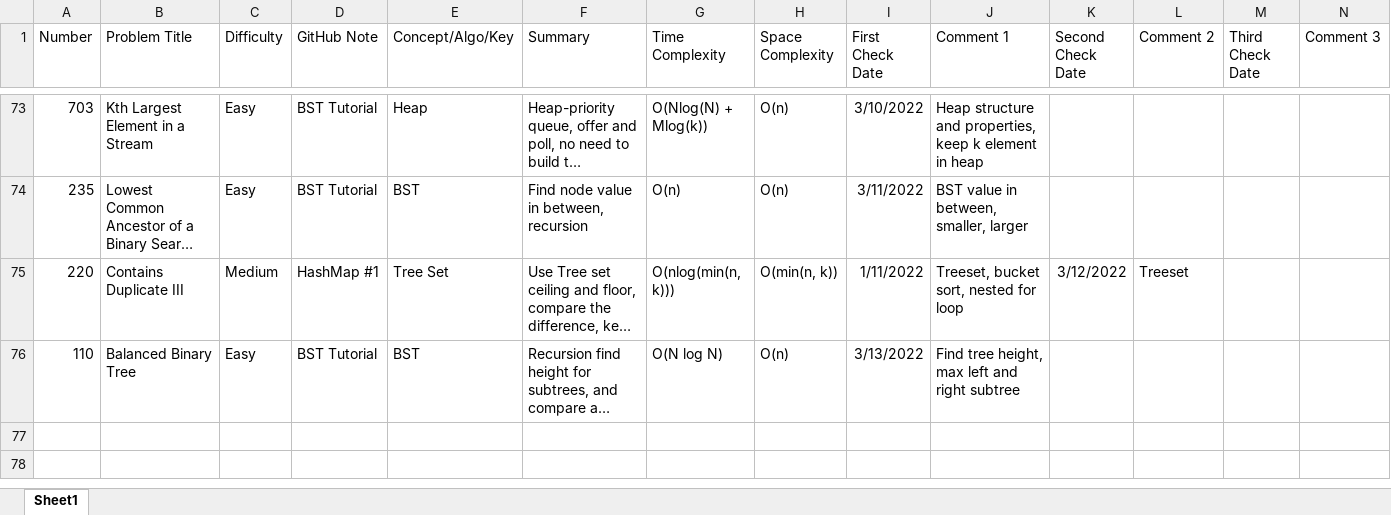
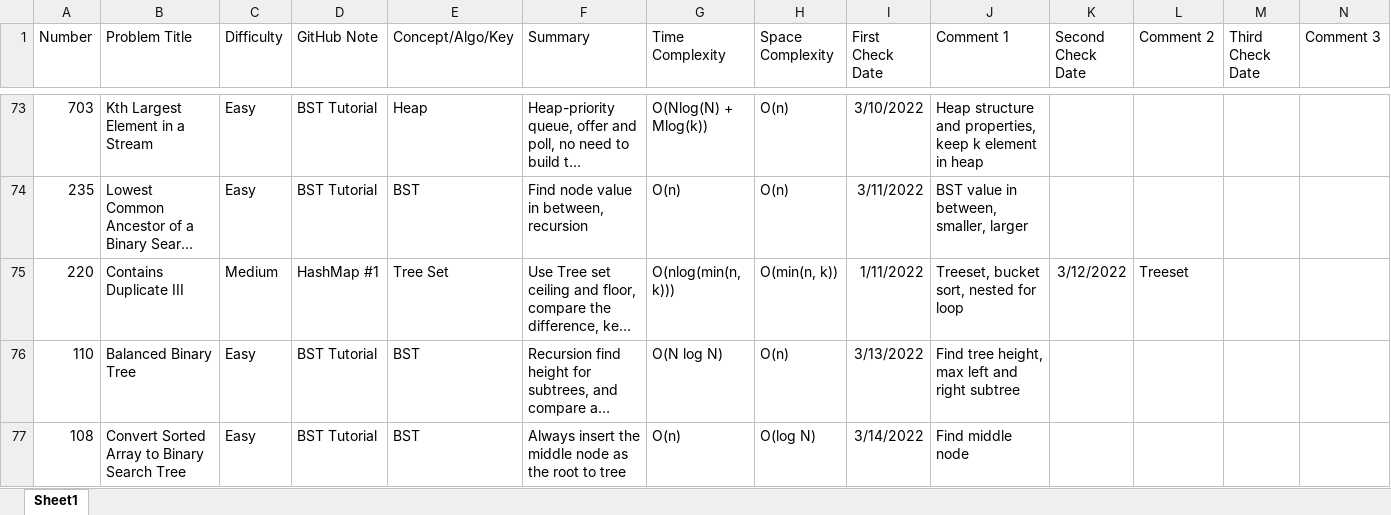
Before and after one commit to hhhwenjun/leetcode-note-java, an Excel workbook: LeeCode Summary.xlsx.xlsx, sheet Sheet1, drawn as a sheet; only a part is shown, gaps mark what is left out; long unchanged cells end in …; values as stored, in another font and other column widths than the file's, no borders; the diff names each change by its address in the sheet, - before the commit and + after, or states it on an @@ line.

```diff
--- a/LeeCode Summary.xlsx.xlsx (sheet Sheet1)
+++ b/LeeCode Summary.xlsx.xlsx (sheet Sheet1)
+row 77: 108 | Convert Sorted Array to Binary Search Tree | Easy | BST Tutorial | BST | Always insert the middle node as the root to tree | O(n) | O(log N) | 3/14/2022 | Find middle node
```
Also changed, not shown: 2 other files.
